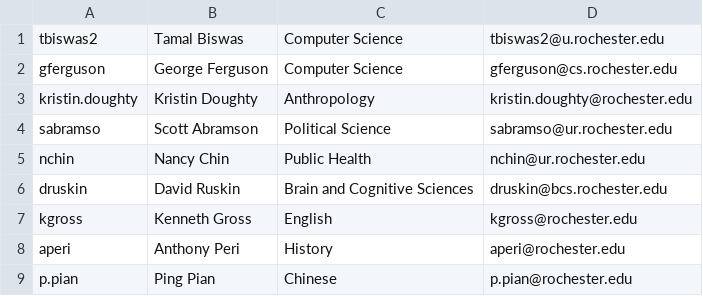
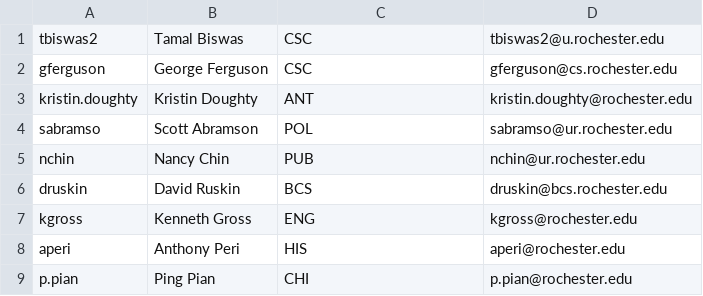
Before and after one commit to lludford/CSC261Project1, a CSV file: Employees.csv, drawn as a sheet.

```diff
--- a/Employees.csv
+++ b/Employees.csv
@@ -1,9 +1,9 @@
-tbiswas2,Tamal Biswas,Computer Science,tbiswas2@u.rochester.edu,
-gferguson,George Ferguson,Computer Science,gferguson@cs.rochester.edu,
-kristin.doughty,Kristin Doughty,Anthropology,kristin.doughty@rochester.edu,
-sabramso,Scott Abramson,Political Science,sabramso@ur.rochester.edu,
-nchin,Nancy Chin,Public Health,nchin@ur.rochester.edu,
-druskin,David Ruskin,Brain and Cognitive Sciences,druskin@bcs.rochester.edu,
-kgross,Kenneth Gross,English,kgross@rochester.edu,
-aperi,Anthony Peri,History,aperi@rochester.edu,
-p.pian,Ping Pian,Chinese,p.pian@rochester.edu,
+tbiswas2,Tamal Biswas,CSC,tbiswas2@u.rochester.edu,
+gferguson,George Ferguson,CSC,gferguson@cs.rochester.edu,
+kristin.doughty,Kristin Doughty,ANT,kristin.doughty@rochester.edu,
+sabramso,Scott Abramson,POL,sabramso@ur.rochester.edu,
+nchin,Nancy Chin,PUB,nchin@ur.rochester.edu,
+druskin,David Ruskin,BCS,druskin@bcs.rochester.edu,
+kgross,Kenneth Gross,ENG,kgross@rochester.edu,
+aperi,Anthony Peri,HIS,aperi@rochester.edu,
+p.pian,Ping Pian,CHI,p.pian@rochester.edu,
```
Also changed, not shown: 5 other files.
